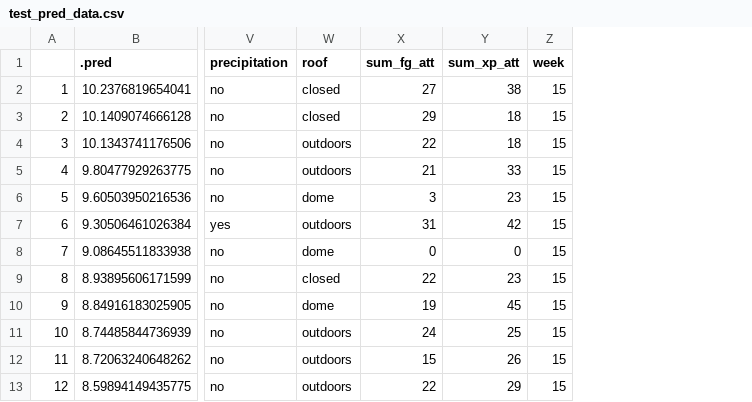
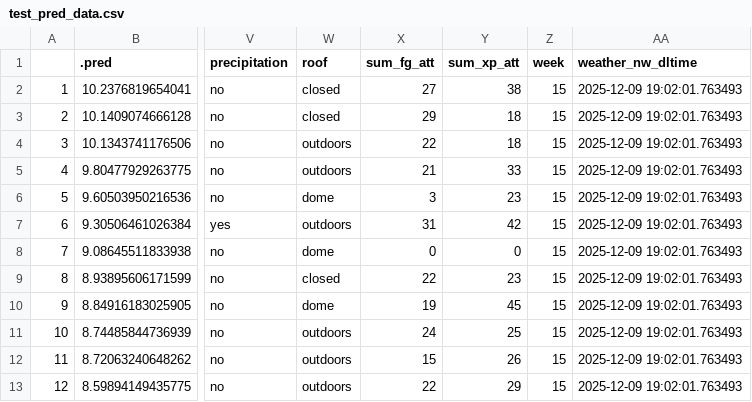
Before and after one commit to numbersinfigures/blog_Rcode_excerpted, a CSV file: tinkering_scraps/test_pred_data.csv, drawn as a sheet; only a part is shown, gaps mark what is left out; the diff names each change by its address in the sheet, - before the commit and + after, or states it on an @@ line.

Commit message:
add weather_dltime

```diff
--- a/tinkering_scraps/test_pred_data.csv
+++ b/tinkering_scraps/test_pred_data.csv
+column AA (weather_nw_dltime), rows 2-13: all 2025-12-09 19:02:01.763493
```
